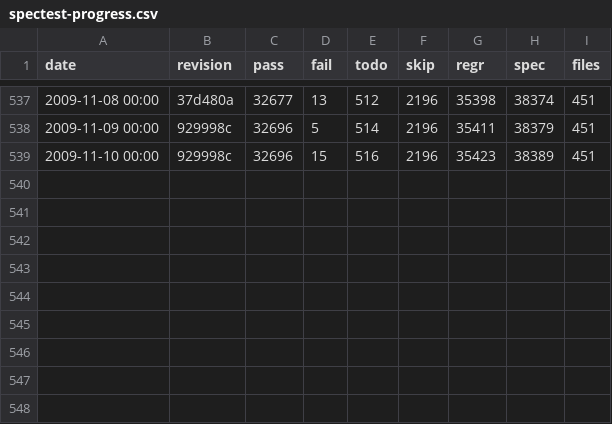
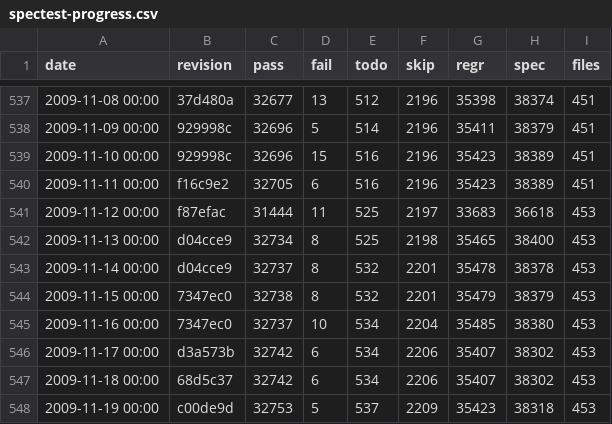
Before and after one commit to rakudo/rakudo, a CSV file: docs/spectest-progress.csv, drawn as a sheet; only a part is shown, gaps mark what is left out; the diff names each change by its address in the sheet, - before the commit and + after, or states it on an @@ line.

Commit message:
spectest-progress.csv update: 453 files, 32753 (85.5% of 38318) pass, 5 fail Failure summary: S02-lexical-conventions/unicode.rakudo aborted 5 test(s) S06-signature/named-parameters.rakudo passed 81 unplanned test(s)

```diff
--- a/docs/spectest-progress.csv
+++ b/docs/spectest-progress.csv
+row 540: 2009-11-11 00:00 | f16c9e2 | 32705 | 6 | 516 | 2196 | 35423 | 38389 | 451
+row 541: 2009-11-12 00:00 | f87efac | 31444 | 11 | 525 | 2197 | 33683 | 36618 | 453
+row 542: 2009-11-13 00:00 | d04cce9 | 32734 | 8 | 525 | 2198 | 35465 | 38400 | 453
+row 543: 2009-11-14 00:00 | d04cce9 | 32737 | 8 | 532 | 2201 | 35478 | 38378 | 453
+row 544: 2009-11-15 00:00 | 7347ec0 | 32738 | 8 | 532 | 2201 | 35479 | 38379 | 453
+row 545: 2009-11-16 00:00 | 7347ec0 | 32737 | 10 | 534 | 2204 | 35485 | 38380 | 453
+row 546: 2009-11-17 00:00 | d3a573b | 32742 | 6 | 534 | 2206 | 35407 | 38302 | 453
+row 547: 2009-11-18 00:00 | 68d5c37 | 32742 | 6 | 534 | 2206 | 35407 | 38302 | 453
+row 548: 2009-11-19 00:00 | c00de9d | 32753 | 5 | 537 | 2209 | 35423 | 38318 | 453
```
